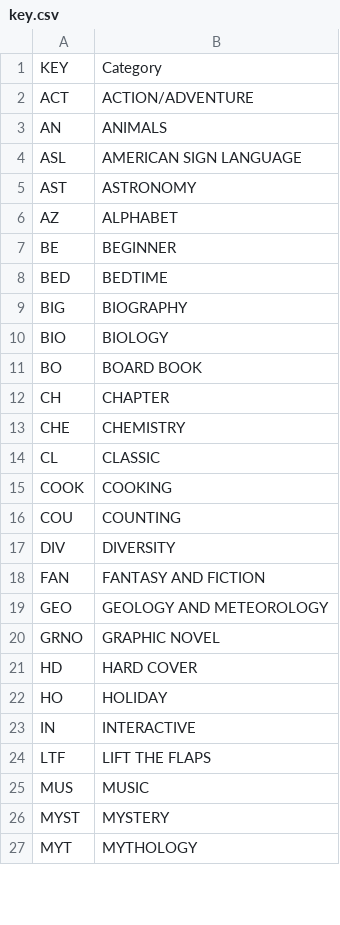
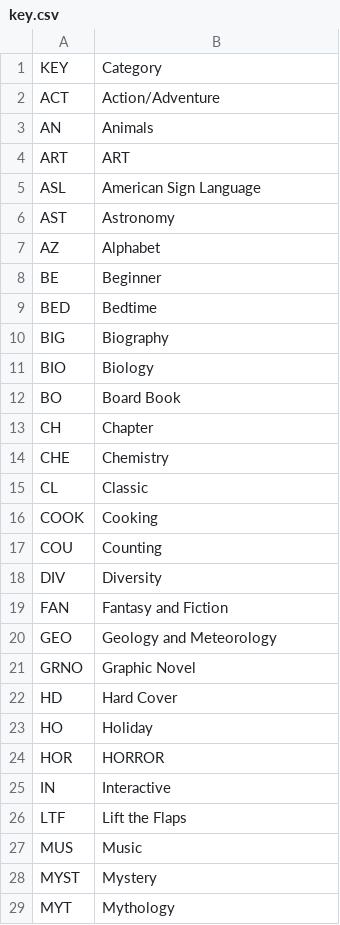
Before and after one commit to esteinborn/whmsbookfair, a CSV file: _data/key.csv, drawn as a sheet; only a part is shown; the diff covers the shown part only.

```diff
--- a/_data/key.csv
+++ b/_data/key.csv
@@ -1,27 +1,29 @@
 KEY,Category
-ACT,ACTION/ADVENTURE
-AN,ANIMALS
-ASL,AMERICAN SIGN LANGUAGE
-AST,ASTRONOMY
-AZ,ALPHABET
-BE,BEGINNER
-BED,BEDTIME
-BIG,BIOGRAPHY
-BIO,BIOLOGY
-BO,BOARD BOOK
-CH,CHAPTER
-CHE,CHEMISTRY
-CL,CLASSIC
-COOK,COOKING
-COU,COUNTING
-DIV,DIVERSITY
-FAN,FANTASY AND FICTION
-GEO,GEOLOGY AND METEOROLOGY
-GRNO,GRAPHIC NOVEL
-HD,HARD COVER
-HO,HOLIDAY
-IN,INTERACTIVE
-LTF,LIFT THE FLAPS
-MUS,MUSIC
-MYST,MYSTERY
-MYT,MYTHOLOGY
+ACT,Action/Adventure
+AN,Animals
+ART,ART
+ASL,American Sign Language
+AST,Astronomy
+AZ,Alphabet
+BE,Beginner
+BED,Bedtime
+BIG,Biography
+BIO,Biology
+BO,Board Book
+CH,Chapter
+CHE,Chemistry
+CL,Classic
+COOK,Cooking
+COU,Counting
+DIV,Diversity
+FAN,Fantasy and Fiction
+GEO,Geology and Meteorology
+GRNO,Graphic Novel
+HD,Hard Cover
+HO,Holiday
+HOR,HORROR
+IN,Interactive
+LTF,Lift the Flaps
+MUS,Music
+MYST,Mystery
+MYT,Mythology
```
Also changed, not shown: 3 added rows and 10 edited cells elsewhere in this file, _data/books.csv, 1 other file.
